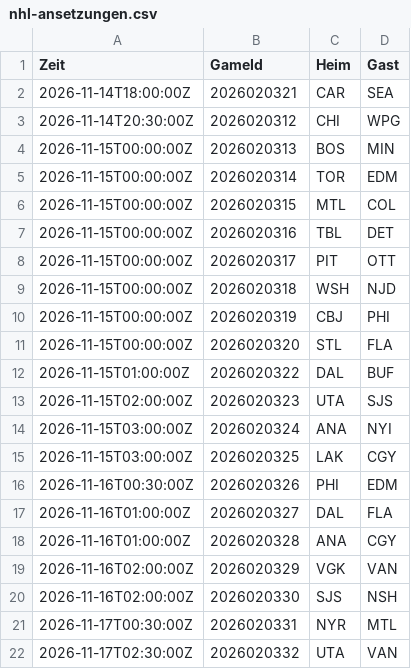
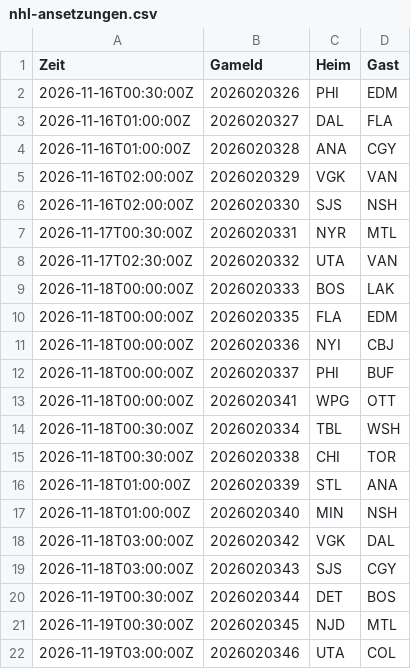
Before and after one commit to gobitodic0007-hash/Wettmodell, a CSV file: daten/nhl-ansetzungen.csv, drawn as a sheet; only a part is shown; the shorter side is filled out with more unchanged rows; the diff covers the shown part only.

```diff
--- a/daten/nhl-ansetzungen.csv
+++ b/daten/nhl-ansetzungen.csv
@@ -1,16 +1,2 @@
 Zeit,GameId,Heim,Gast
-2026-11-14T18:00:00Z,2026020321,CAR,SEA
-2026-11-14T20:30:00Z,2026020312,CHI,WPG
-2026-11-15T00:00:00Z,2026020313,BOS,MIN
-2026-11-15T00:00:00Z,2026020314,TOR,EDM
-2026-11-15T00:00:00Z,2026020315,MTL,COL
-2026-11-15T00:00:00Z,2026020316,TBL,DET
-2026-11-15T00:00:00Z,2026020317,PIT,OTT
-2026-11-15T00:00:00Z,2026020318,WSH,NJD
-2026-11-15T00:00:00Z,2026020319,CBJ,PHI
-2026-11-15T00:00:00Z,2026020320,STL,FLA
-2026-11-15T01:00:00Z,2026020322,DAL,BUF
-2026-11-15T02:00:00Z,2026020323,UTA,SJS
-2026-11-15T03:00:00Z,2026020324,ANA,NYI
-2026-11-15T03:00:00Z,2026020325,LAK,CGY
 2026-11-16T00:30:00Z,2026020326,PHI,EDM
```
Also changed, not shown: 13 added rows elsewhere in this file, daten/nfl-linien.csv, daten/nfl-spiele.csv, 3 other files.
